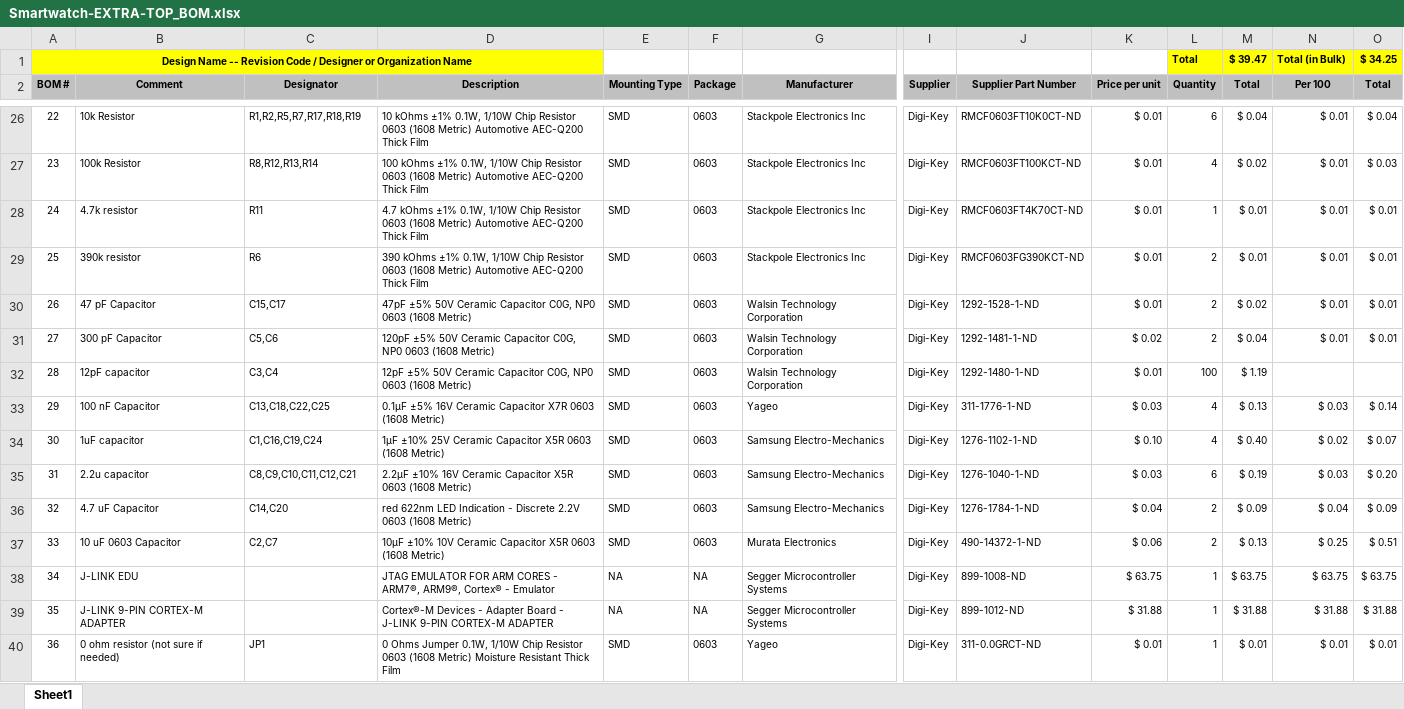
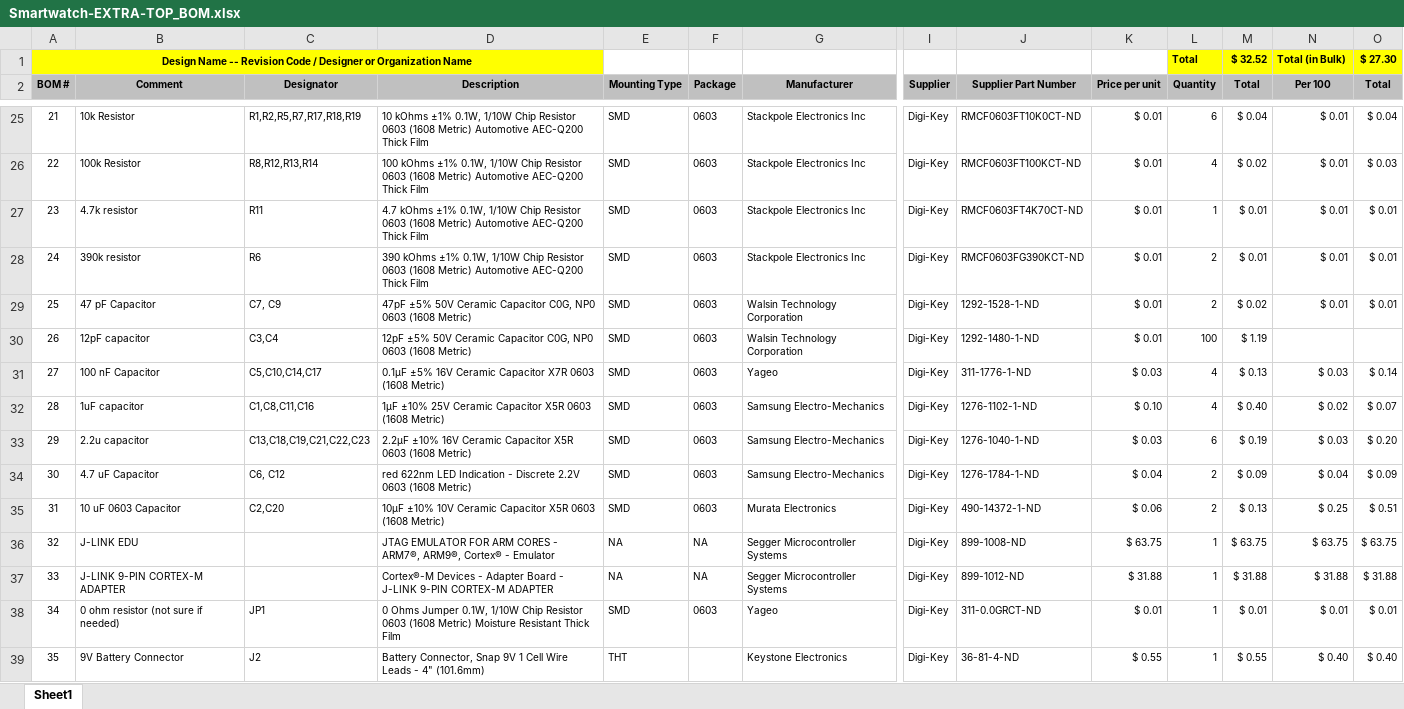
Before and after one commit to RuhaanSJ/Smartwatch, an Excel workbook: Hardware/Extra/Top/Smartwatch-EXTRA-TOP_BOM.xlsx, sheet Sheet1, drawn as a sheet; only a part is shown, gaps mark what is left out; the shorter side is filled out with more unchanged rows; values as stored, in another font and other column widths than the file's, no borders; removed rows and columns are numbered as before the commit, all else as after; rows hold the shown columns only; the diff covers the shown part only; the diff names each change by its address in the sheet, - before the commit and + after, or states it on an @@ line.

```diff
--- a/Hardware/Extra/Top/Smartwatch-EXTRA-TOP_BOM.xlsx (sheet Sheet1)
+++ b/Hardware/Extra/Top/Smartwatch-EXTRA-TOP_BOM.xlsx (sheet Sheet1)
-M1 (Total): $ 39.47
+M1 (Total): $ 32.52
-O1 (Total): $ 34.25
+O1 (Total): $ 27.30
@@ column A (BOM #) renumbered between rows 7 and 41 @@
-C29 (Designator): C15,C17
+C29 (Designator): C7, C9
-row 31: 27 | 300 pF Capacitor | C5,C6 | 120pF ±5% 50V Ceramic Capacitor C0G, NP0 0603 (1608 Metric) | SMD | 0603 | Walsin Technology Corporation | Digi-Key | 1292-1481-1-ND | $ 0.02 | 2 | $ 0.04 | $ 0.01 | $ 0.01
-C31 (Designator): C13,C18,C22,C25
+C31 (Designator): C5,C10,C14,C17
-C32 (Designator): C1,C16,C19,C24
+C32 (Designator): C1,C8,C11,C16
-C33 (Designator): C8,C9,C10,C11,C12,C21
+C33 (Designator): C13,C18,C19,C21,C22,C23
-C34 (Designator): C14,C20
+C34 (Designator): C6, C12
-C35 (Designator): C2,C7
+C35 (Designator): C2,C20
```
Also changed, not shown: 1 added row, 1 removed row and 1 edited cell elsewhere in this sheet, formulas that keep their value, Hardware/Basic/Top/Smartwatch-BASIC-TOP_BOM.xlsx, 10 other files.
